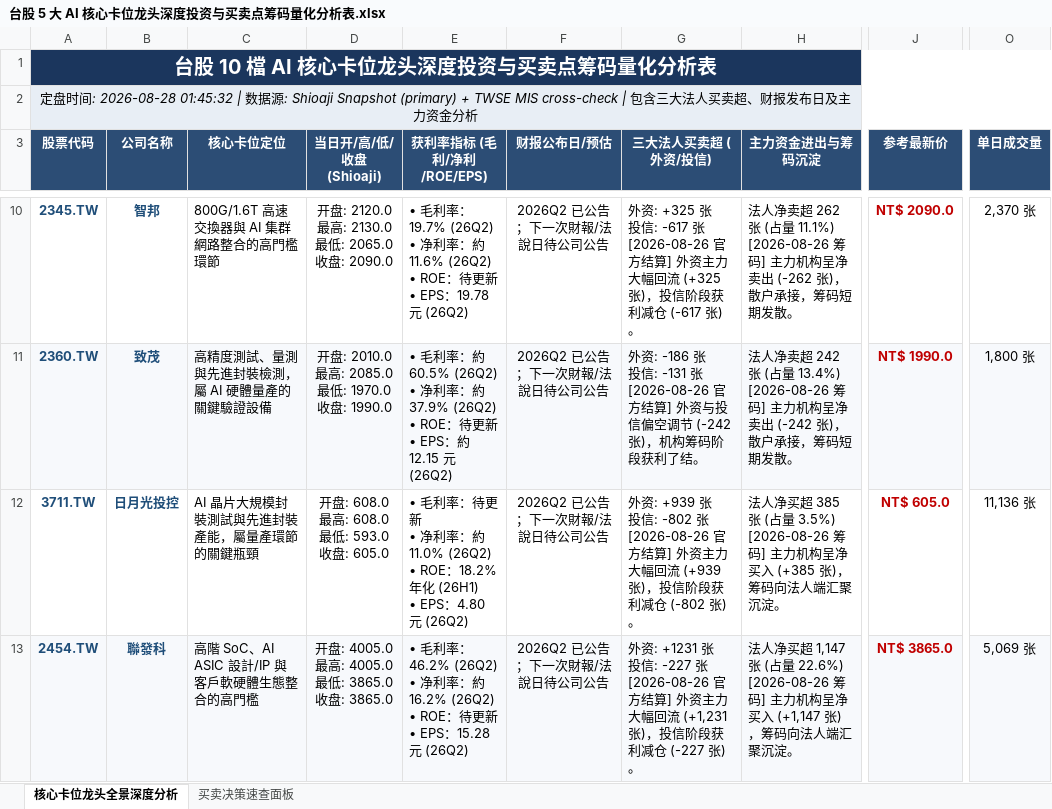
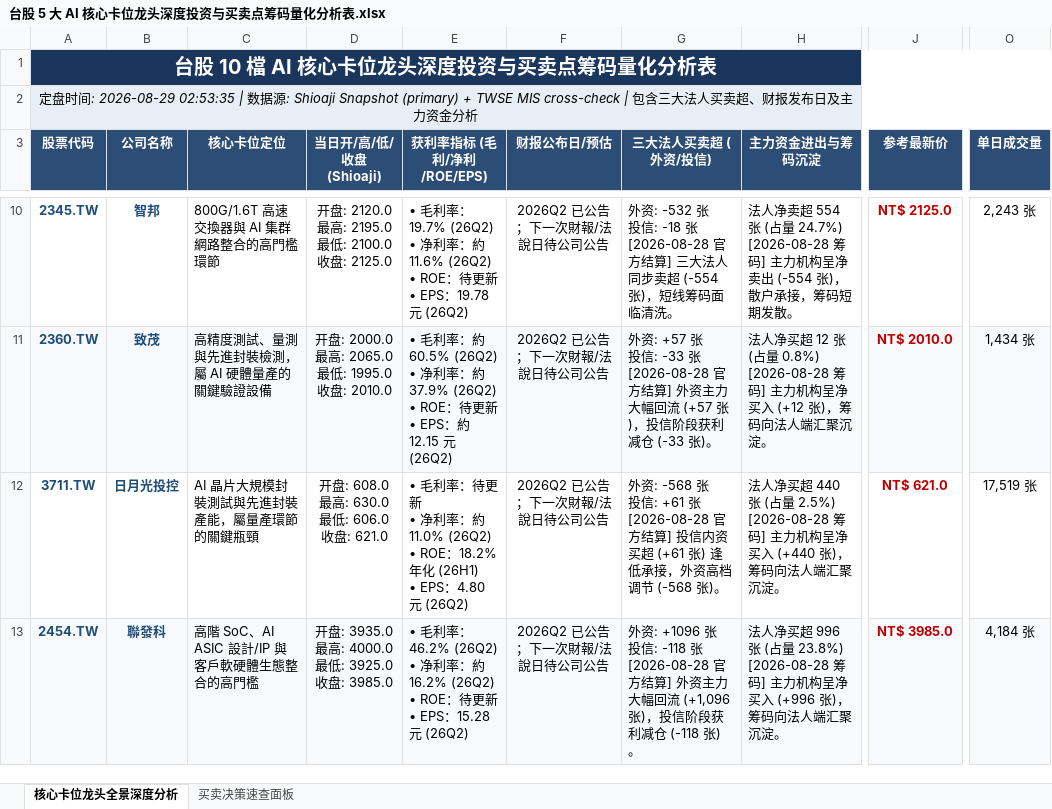
Before and after one commit to TonyTCFu/taiwan-stock-analysis, an Excel workbook: 台股 5 大 AI 核心卡位龙头深度投资与买卖点筹码量化分析表.xlsx, sheet 核心卡位龙头全景深度分析, drawn as a sheet; only a part is shown, gaps mark what is left out; values as stored, in another font and other column widths than the file's, no borders; ↵ is a line break in a cell; the diff covers the shown part only; the diff names each change by its address in the sheet, - before the commit and + after, or states it on an @@ line.

```diff
--- a/台股 5 大 AI 核心卡位龙头深度投资与买卖点筹码量化分析表.xlsx (sheet 核心卡位龙头全景深度分析)
+++ b/台股 5 大 AI 核心卡位龙头深度投资与买卖点筹码量化分析表.xlsx (sheet 核心卡位龙头全景深度分析)
-A2 (股票代码): …间: 2026-08-28 01:45:32 | 数…
+A2 (股票代码): …间: 2026-08-29 02:53:35 | 数…
-D10 (当日开/高/低/收盘 (Shioaji)): 开盘: 2120.0 ↵ 最高: 2130.0 ↵ 最低: 2065.0 ↵ 收盘: 2090.0
+D10 (当日开/高/低/收盘 (Shioaji)): 开盘: 2120.0 ↵ 最高: 2195.0 ↵ 最低: 2100.0 ↵ 收盘: 2125.0
-G10 (三大法人买卖超 (外资/投信)): 外资: +325 张 ↵ 投信: -617 张 ↵ [2026-08-26 官方结算] 外资主力大幅回流 (+325 张)，投信阶段获利减仓 (-617 张)。
+G10 (三大法人买卖超 (外资/投信)): 外资: -532 张 ↵ 投信: -18 张 ↵ [2026-08-28 官方结算] 三大法人同步卖超 (-554 张)，短线筹码面临清洗。
-H10 (主力资金进出与筹码沉淀): …净卖超 262 张 (占量 11.1%) ↵ [2026-08-26 筹码] 主力机构呈净卖出 (-262 张)，散…
+H10 (主力资金进出与筹码沉淀): …净卖超 554 张 (占量 24.7%) ↵ [2026-08-28 筹码] 主力机构呈净卖出 (-554 张)，散…
-J10 (参考最新价): NT$ 2090.0
+J10 (参考最新价): NT$ 2125.0
-O10 (单日成交量): 2,370 张
+O10 (单日成交量): 2,243 张
-D11 (当日开/高/低/收盘 (Shioaji)): 开盘: 2010.0 ↵ 最高: 2085.0 ↵ 最低: 1970.0 ↵ 收盘: 1990.0
+D11 (当日开/高/低/收盘 (Shioaji)): 开盘: 2000.0 ↵ 最高: 2065.0 ↵ 最低: 1995.0 ↵ 收盘: 2010.0
-G11 (三大法人买卖超 (外资/投信)): 外资: -186 张 ↵ 投信: -131 张 ↵ [2026-08-26 官方结算] 外资与投信偏空调节 (-242 张)，机构筹码阶段获利了结。
+G11 (三大法人买卖超 (外资/投信)): 外资: +57 张 ↵ 投信: -33 张 ↵ [2026-08-28 官方结算] 外资主力大幅回流 (+57 张)，投信阶段获利减仓 (-33 张)。
-H11 (主力资金进出与筹码沉淀): 法人净卖超 242 张 (占量 13.4%) ↵ [2026-08-26 筹码] 主力机构呈净卖出 (-242 张)，散户承接，筹码短期发散。
+H11 (主力资金进出与筹码沉淀): 法人净买超 12 张 (占量 0.8%) ↵ [2026-08-28 筹码] 主力机构呈净买入 (+12 张)，筹码向法人端汇聚沉淀。
-J11 (参考最新价): NT$ 1990.0
+J11 (参考最新价): NT$ 2010.0
-O11 (单日成交量): 1,800 张
+O11 (单日成交量): 1,434 张
-D12 (当日开/高/低/收盘 (Shioaji)): 开盘: 608.0 ↵ 最高: 608.0 ↵ 最低: 593.0 ↵ 收盘: 605.0
+D12 (当日开/高/低/收盘 (Shioaji)): 开盘: 608.0 ↵ 最高: 630.0 ↵ 最低: 606.0 ↵ 收盘: 621.0
-G12 (三大法人买卖超 (外资/投信)): 外资: +939 张 ↵ 投信: -802 张 ↵ [2026-08-26 官方结算] 外资主力大幅回流 (+939 张)，投信阶段获利减仓 (-802 张)。
+G12 (三大法人买卖超 (外资/投信)): 外资: -568 张 ↵ 投信: +61 张 ↵ [2026-08-28 官方结算] 投信内资买超 (+61 张) 逢低承接，外资高档调节 (-568 张)。
-H12 (主力资金进出与筹码沉淀): …净买超 385 张 (占量 3.5%) ↵ [2026-08-26 筹码] 主力机构呈净买入 (+385 张)，筹…
+H12 (主力资金进出与筹码沉淀): …净买超 440 张 (占量 2.5%) ↵ [2026-08-28 筹码] 主力机构呈净买入 (+440 张)，筹…
-J12 (参考最新价): NT$ 605.0
+J12 (参考最新价): NT$ 621.0
-O12 (单日成交量): 11,136 张
+O12 (单日成交量): 17,519 张
-D13 (当日开/高/低/收盘 (Shioaji)): 开盘: 4005.0 ↵ 最高: 4005.0 ↵ 最低: 3865.0 ↵ 收盘: 3865.0
+D13 (当日开/高/低/收盘 (Shioaji)): 开盘: 3935.0 ↵ 最高: 4000.0 ↵ 最低: 3925.0 ↵ 收盘: 3985.0
-G13 (三大法人买卖超 (外资/投信)): 外资: +1231 张 ↵ 投信: -227 张 ↵ [2026-08-26 官方结算] 外资主力大幅回流 (+1,231 张)，投信阶段获利减仓 (-227 张)。
+G13 (三大法人买卖超 (外资/投信)): 外资: +1096 张 ↵ 投信: -118 张 ↵ [2026-08-28 官方结算] 外资主力大幅回流 (+1,096 张)，投信阶段获利减仓 (-118 张)。
-H13 (主力资金进出与筹码沉淀): …净买超 1,147 张 (占量 22.6%) ↵ [2026-08-26 筹码] 主力机构呈净买入 (+1,147 张)，筹…
+H13 (主力资金进出与筹码沉淀): …净买超 996 张 (占量 23.8%) ↵ [2026-08-28 筹码] 主力机构呈净买入 (+996 张)，筹…
-J13 (参考最新价): NT$ 3865.0
+J13 (参考最新价): NT$ 3985.0
-O13 (单日成交量): 5,069 张
+O13 (单日成交量): 4,184 张
```
Also changed, not shown: 30 edited cells elsewhere in this sheet, sheet 买卖决策速查面板, 1 other file.
